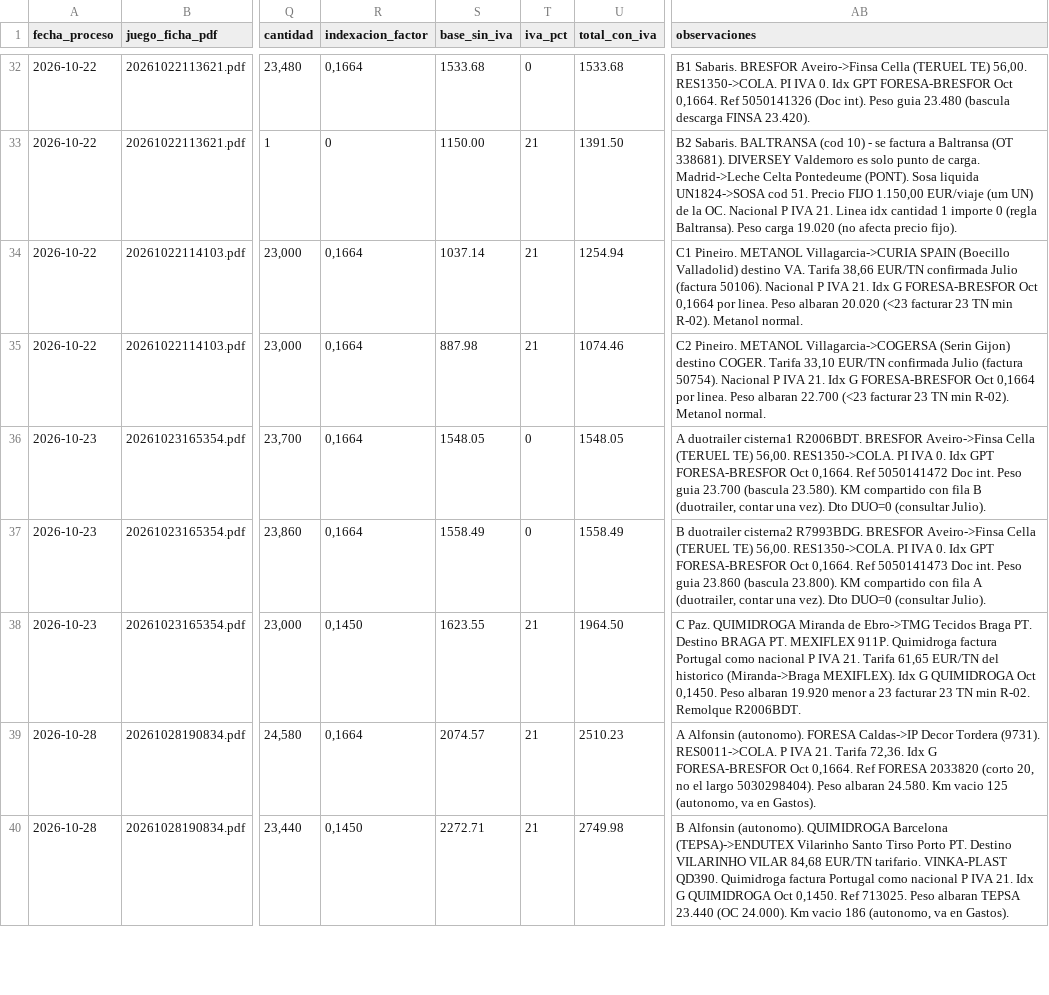
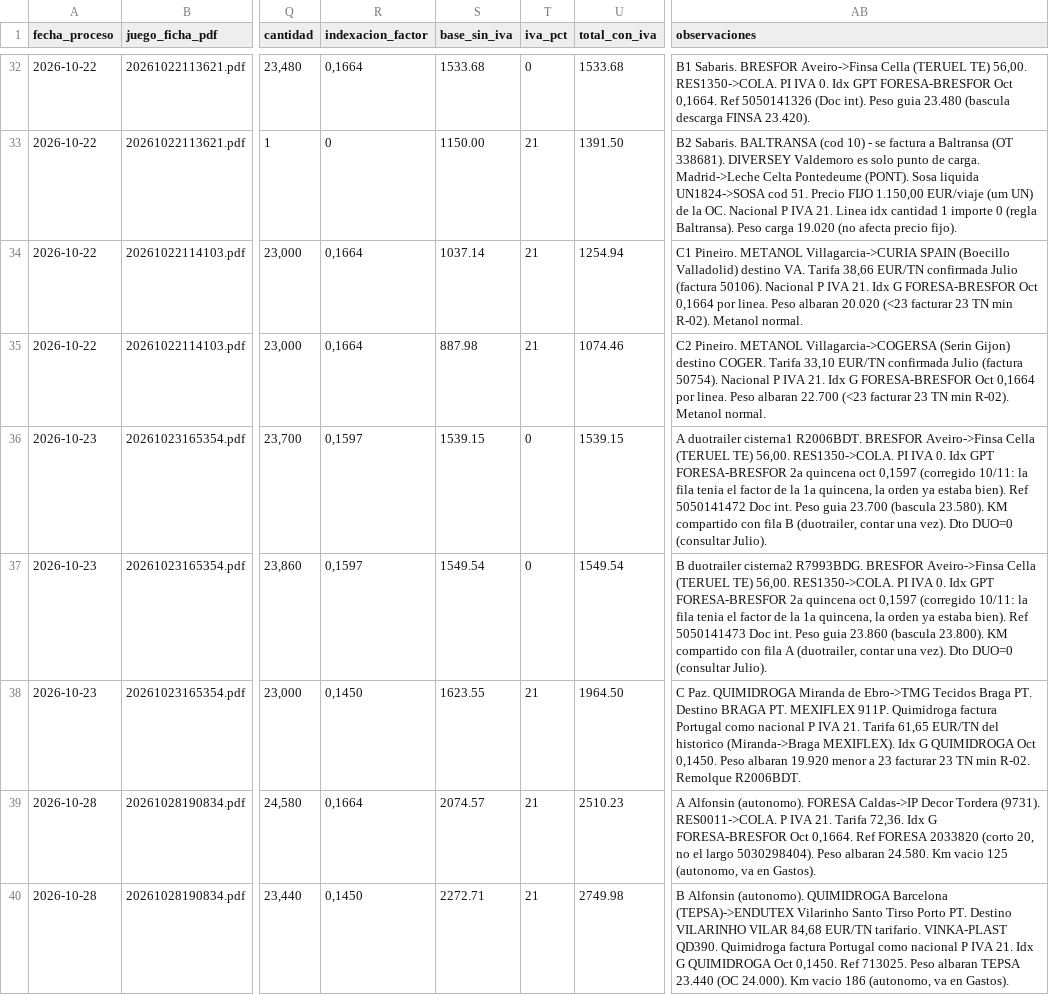
Before and after one commit to julionotaro/Transliquidos_Estevez, a CSV file: datos/registro-procesamiento.csv, drawn as a sheet; only a part is shown, gaps mark what is left out; the diff names each change by its address in the sheet, - before the commit and + after, or states it on an @@ line.

```diff
--- a/datos/registro-procesamiento.csv
+++ b/datos/registro-procesamiento.csv
-R36:R37 (indexacion_factor): 0,1664
+R36:R37 (indexacion_factor): 0,1597
-S36 (base_sin_iva): 1548.05
+S36 (base_sin_iva): 1539.15
-U36 (total_con_iva): 1548.05
+U36 (total_con_iva): 1539.15
-AB36 (observaciones): …GPT FORESA-BRESFOR Oct 0,1664. Ref 5050141472…
+AB36 (observaciones): …GPT FORESA-BRESFOR 2a quincena oct 0,1597 (corregido 10/11: la fila tenia el factor de la 1a quincena, la orden ya estaba bien). Ref 5050141472…
-S37 (base_sin_iva): 1558.49
+S37 (base_sin_iva): 1549.54
-U37 (total_con_iva): 1558.49
+U37 (total_con_iva): 1549.54
-AB37 (observaciones): …GPT FORESA-BRESFOR Oct 0,1664. Ref 5050141473…
+AB37 (observaciones): …GPT FORESA-BRESFOR 2a quincena oct 0,1597 (corregido 10/11: la fila tenia el factor de la 1a quincena, la orden ya estaba bien). Ref 5050141473…
```
Also changed, not shown: 5 other files.
